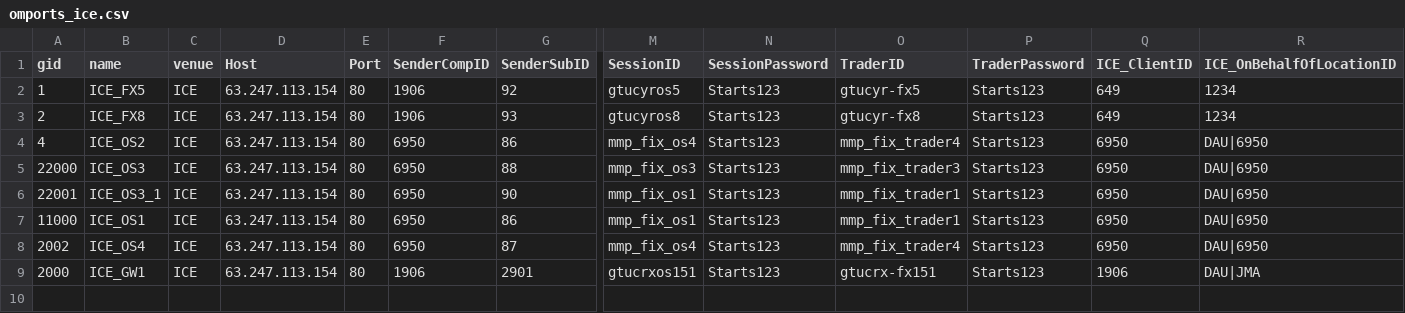
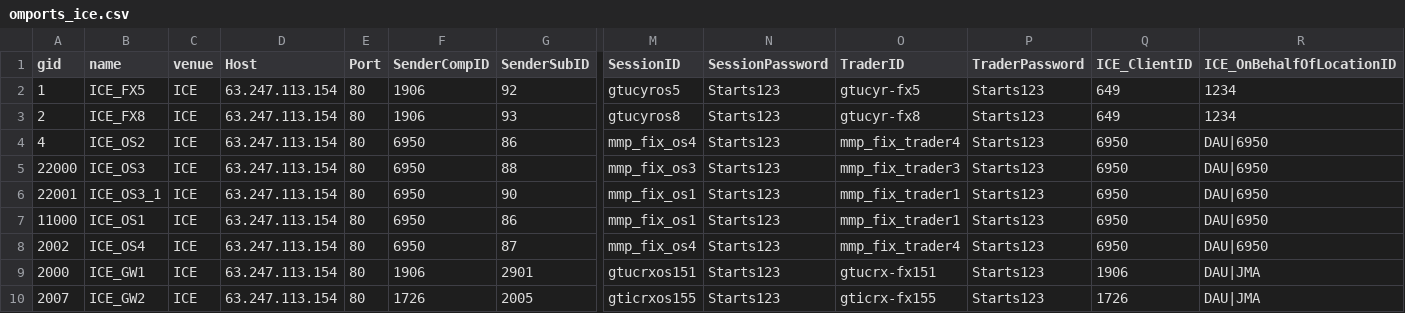
Before and after one commit to kzhdev/strats, a CSV file: config/omports_ice.csv, drawn as a sheet; only a part is shown, gaps mark what is left out; rows hold the shown columns only; the diff names each change by its address in the sheet, - before the commit and + after, or states it on an @@ line.

```diff
--- a/config/omports_ice.csv
+++ b/config/omports_ice.csv
+row 10: 2007 | ICE_GW2 | ICE | 63.247.113.154 | 80 | 1726 | 2005 | gticrxos155 | Starts123 | gticrx-fx155 | Starts123 | 1726 | DAU|JMA
```
Also changed, not shown: config/config.csv, 2 other files.
